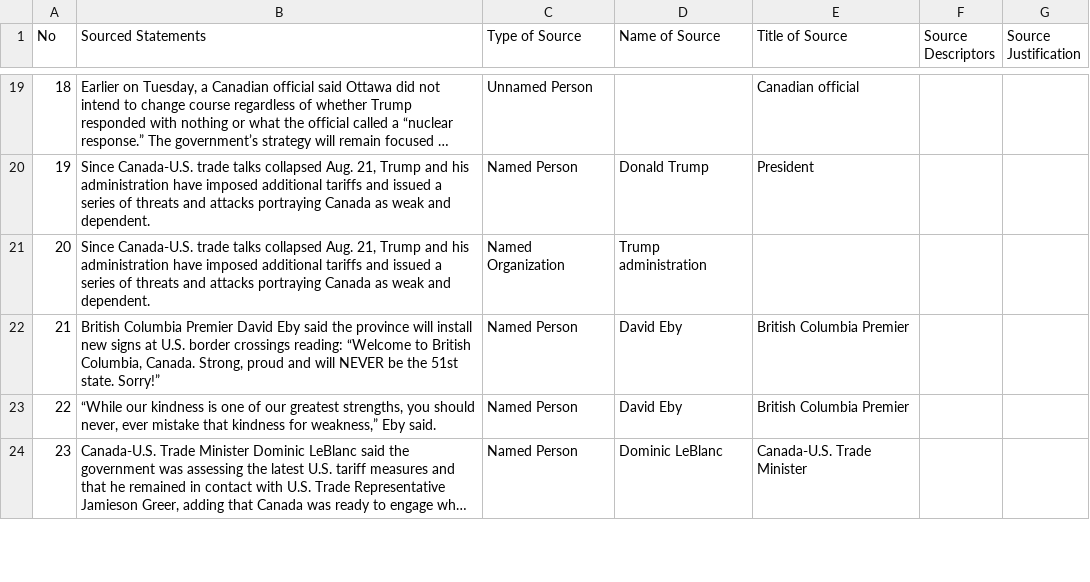
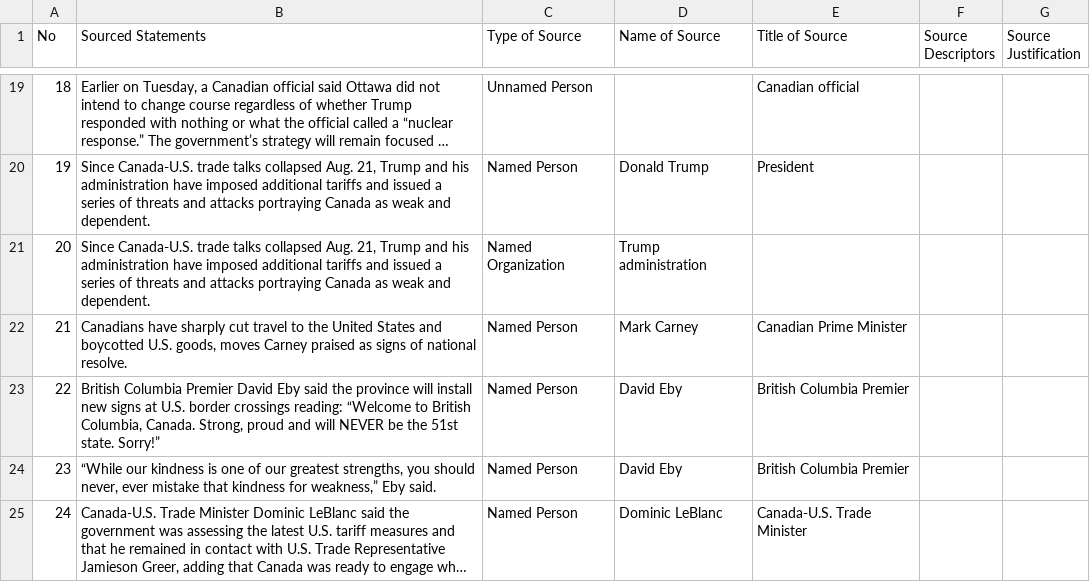
Before and after one commit to MarkkulaCenterJMEthics/llms-journ-sourcing, a CSV file: benchmarking/GT data/GT-II/181-US_Canada_Dairy.csv, drawn as a sheet; only a part is shown, gaps mark what is left out; long unchanged cells end in …; addresses are those after the commit; the diff names each change by its address in the sheet, - before the commit and + after, or states it on an @@ line.

```diff
--- a/benchmarking/GT data/GT-II/181-US_Canada_Dairy.csv
+++ b/benchmarking/GT data/GT-II/181-US_Canada_Dairy.csv
+row 22: 21 | Canadians have sharply cut travel to the United States and boycotted U.S. goods, moves Carney praised as signs of national resolve. | Named Person | Mark Carney | Canadian Prime Minister
@@ column A (No) renumbered from row 23 down @@
```
Also changed, not shown: 2 other files.
